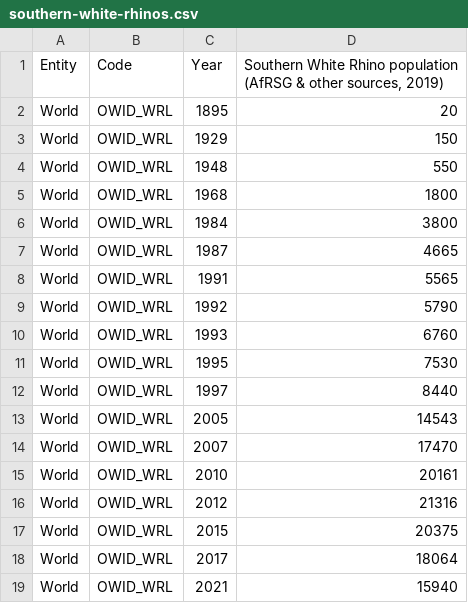
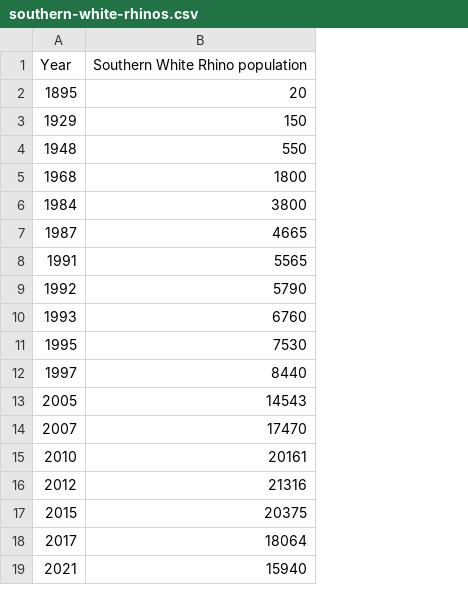
Before and after one commit to HenryTANG0520/3100WebProject, a CSV file: data/rhino/southern-white-rhinos.csv, drawn as a sheet; removed rows and columns are numbered as before the commit, all else as after; the diff names each change by its address in the sheet, - before the commit and + after, or states it on an @@ line.

```diff
--- a/data/rhino/southern-white-rhinos.csv
+++ b/data/rhino/southern-white-rhinos.csv
-column A (Entity), rows 2-19: all World
-column B (Code), rows 2-19: all OWID_WRL
-B1: …Rhino population (AfRSG & other sources, 2019)
+B1: …Rhino population
```
Also changed, not shown: data/cleaned-data/rhino.csv, data/cleaned-data/whale.csv, 6 other files.
